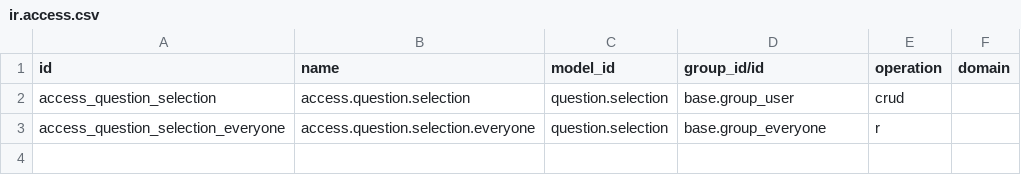
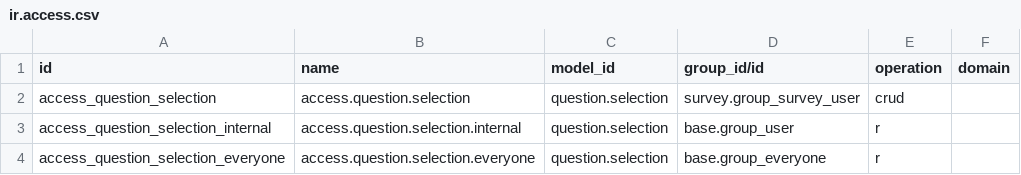
Before and after one commit to CybroOdooDev/Abin_Joshua, a CSV file: enhanced_survey_management/security/ir.access.csv, drawn as a sheet.

```diff
--- a/enhanced_survey_management/security/ir.access.csv
+++ b/enhanced_survey_management/security/ir.access.csv
@@ -1,3 +1,4 @@
 id,name,model_id,group_id/id,operation,domain
-access_question_selection,access.question.selection,question.selection,base.group_user,crud,
+access_question_selection,access.question.selection,question.selection,survey.group_survey_user,crud,
+access_question_selection_internal,access.question.selection.internal,question.selection,base.group_user,r,
 access_question_selection_everyone,access.question.selection.everyone,question.selection,base.group_everyone,r,
```
Also changed, not shown: 39 other files.
